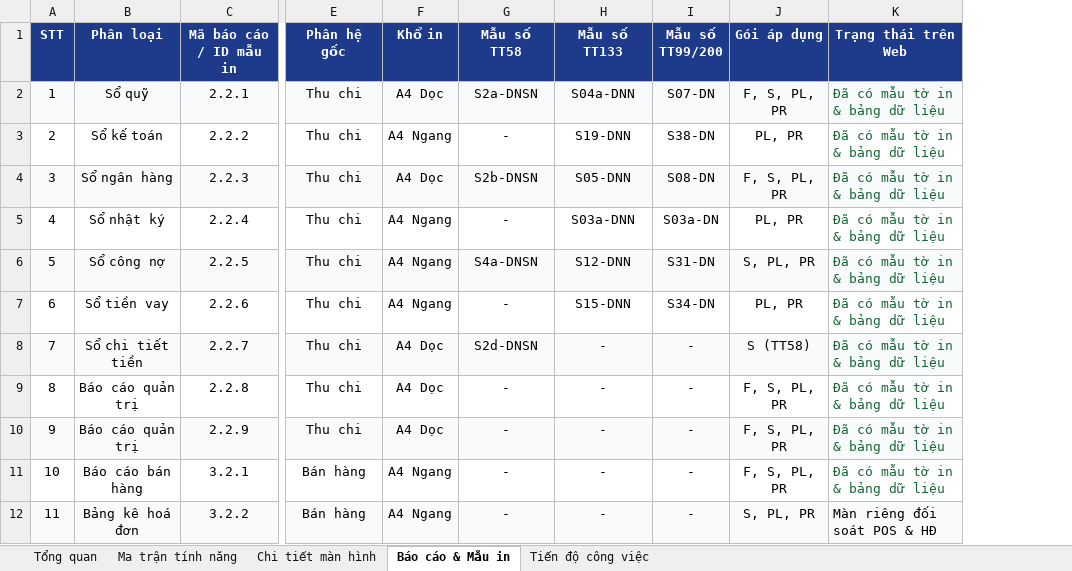
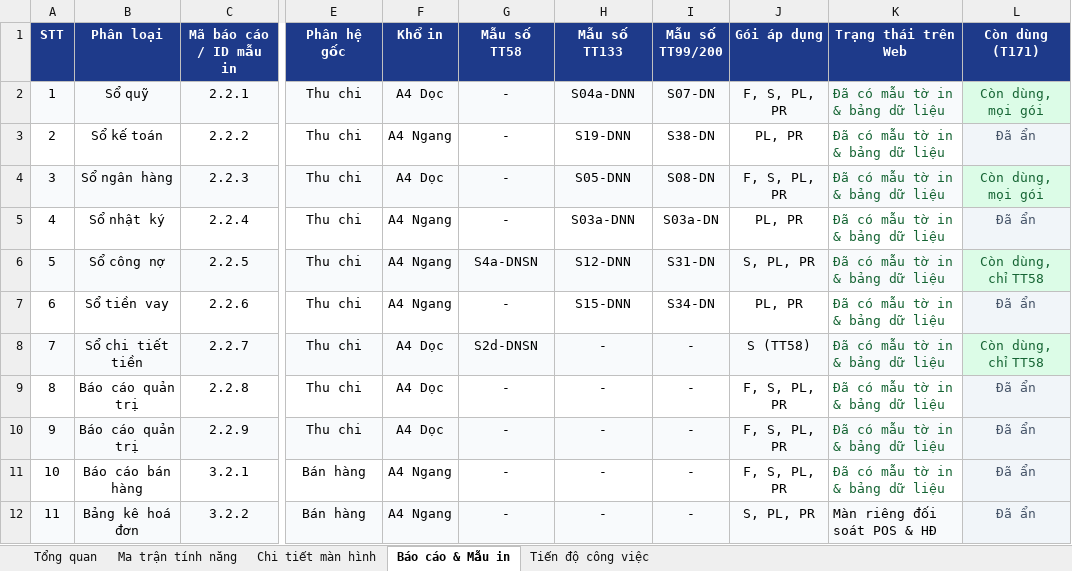
Before and after one commit to trungkhanhduong93/iaccdemo, an Excel workbook: docs/IACC-Cloud-Chi-Tiet-He-Thong.xlsx, sheet Báo cáo & Mẫu in, drawn as a sheet; only a part is shown, gaps mark what is left out; values as stored, in another font and other column widths than the file's, no borders; the diff covers the shown part only; the diff names each change by its address in the sheet, - before the commit and + after, or states it on an @@ line.

```diff
--- a/docs/IACC-Cloud-Chi-Tiet-He-Thong.xlsx (sheet Báo cáo & Mẫu in)
+++ b/docs/IACC-Cloud-Chi-Tiet-He-Thong.xlsx (sheet Báo cáo & Mẫu in)
+column L (Còn dùng (T171)), rows 2-12: Còn dùng, mọi gói | Đã ẩn | Còn dùng, mọi gói | Đã ẩn | Còn dùng, chỉ TT58 | Đã ẩn | Còn dùng, chỉ TT58 | Đã ẩn | Đã ẩn | Đã ẩn | Đã ẩn
-G2 (Mẫu số TT58): S2a-DNSN
+G2 (Mẫu số TT58): -
-G4 (Mẫu số TT58): S2b-DNSN
+G4 (Mẫu số TT58): -
```
Also changed, not shown: 4 added rows, 8 edited cells and row numbers in column A elsewhere in this sheet, sheet Tiến độ công việc, sheet Tổng quan, 2 other files.
